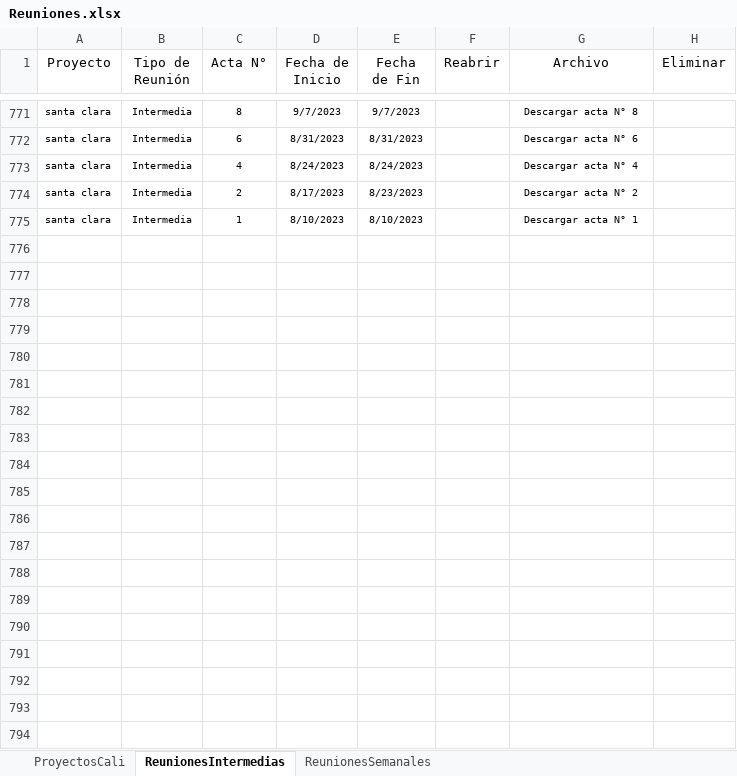
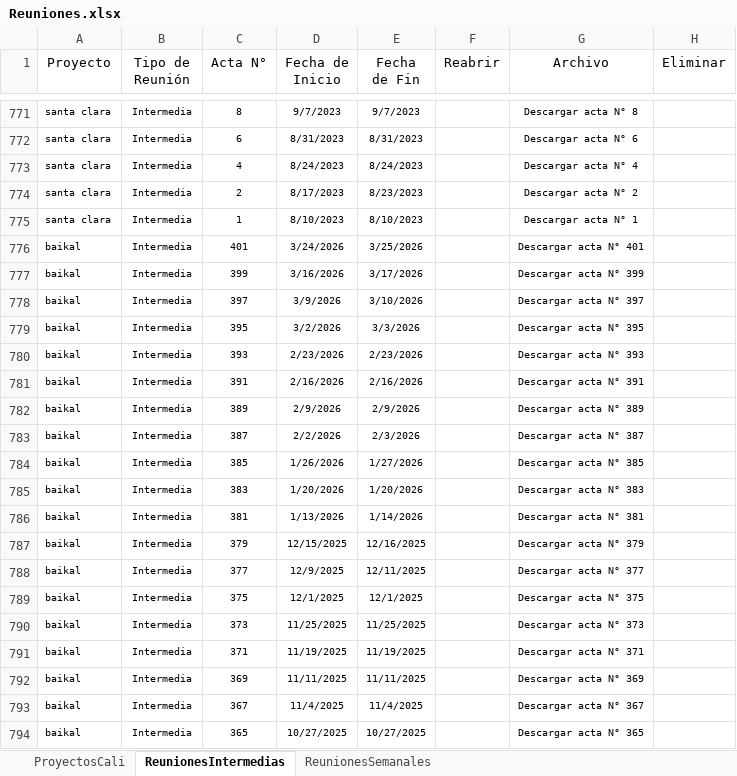
Before and after one commit to leanmarval-ui/CumplimientoActasCali, an Excel workbook: input/Reuniones.xlsx, sheet ReunionesIntermedias, drawn as a sheet; only a part is shown, gaps mark what is left out; values as stored, in another font and other column widths than the file's, no borders; table styles not drawn; the diff covers the shown part only; the diff names each change by its address in the sheet, - before the commit and + after, or states it on an @@ line.

Commit message:
Add files via upload

```diff
--- a/input/Reuniones.xlsx (sheet ReunionesIntermedias)
+++ b/input/Reuniones.xlsx (sheet ReunionesIntermedias)
+row 776: baikal | Intermedia | 401 | 3/24/2026 | 3/25/2026 |  | Descargar acta N° 401
+row 777: baikal | Intermedia | 399 | 3/16/2026 | 3/17/2026 |  | Descargar acta N° 399
+row 778: baikal | Intermedia | 397 | 3/9/2026 | 3/10/2026 |  | Descargar acta N° 397
+row 779: baikal | Intermedia | 395 | 3/2/2026 | 3/3/2026 |  | Descargar acta N° 395
+row 780: baikal | Intermedia | 393 | 2/23/2026 | 2/23/2026 |  | Descargar acta N° 393
+row 781: baikal | Intermedia | 391 | 2/16/2026 | 2/16/2026 |  | Descargar acta N° 391
+row 782: baikal | Intermedia | 389 | 2/9/2026 | 2/9/2026 |  | Descargar acta N° 389
+row 783: baikal | Intermedia | 387 | 2/2/2026 | 2/3/2026 |  | Descargar acta N° 387
+row 784: baikal | Intermedia | 385 | 1/26/2026 | 1/27/2026 |  | Descargar acta N° 385
+row 785: baikal | Intermedia | 383 | 1/20/2026 | 1/20/2026 |  | Descargar acta N° 383
+row 786: baikal | Intermedia | 381 | 1/13/2026 | 1/14/2026 |  | Descargar acta N° 381
+row 787: baikal | Intermedia | 379 | 12/15/2025 | 12/16/2025 |  | Descargar acta N° 379
+row 788: baikal | Intermedia | 377 | 12/9/2025 | 12/11/2025 |  | Descargar acta N° 377
+row 789: baikal | Intermedia | 375 | 12/1/2025 | 12/1/2025 |  | Descargar acta N° 375
+row 790: baikal | Intermedia | 373 | 11/25/2025 | 11/25/2025 |  | Descargar acta N° 373
+row 791: baikal | Intermedia | 371 | 11/19/2025 | 11/19/2025 |  | Descargar acta N° 371
+row 792: baikal | Intermedia | 369 | 11/11/2025 | 11/11/2025 |  | Descargar acta N° 369
+row 793: baikal | Intermedia | 367 | 11/4/2025 | 11/4/2025 |  | Descargar acta N° 367
+row 794: baikal | Intermedia | 365 | 10/27/2025 | 10/27/2025 |  | Descargar acta N° 365
```
Also changed, not shown: 190 added rows elsewhere in this sheet, sheet ReunionesSemanales, sheet ProyectosCali.
